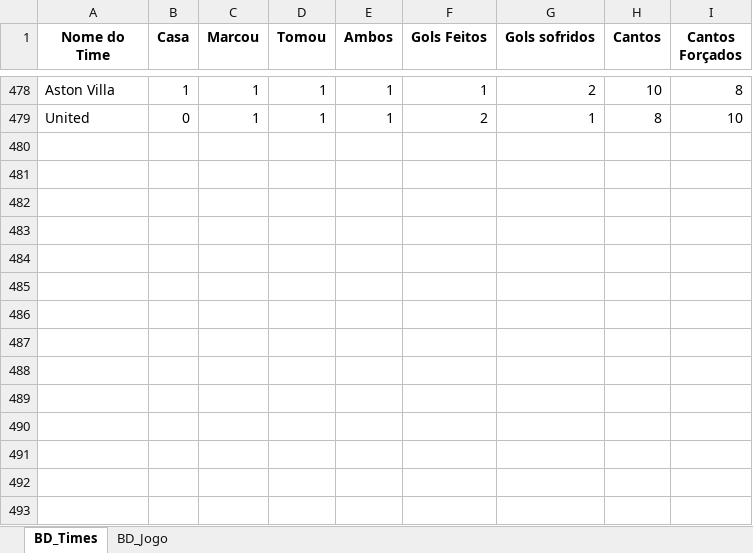
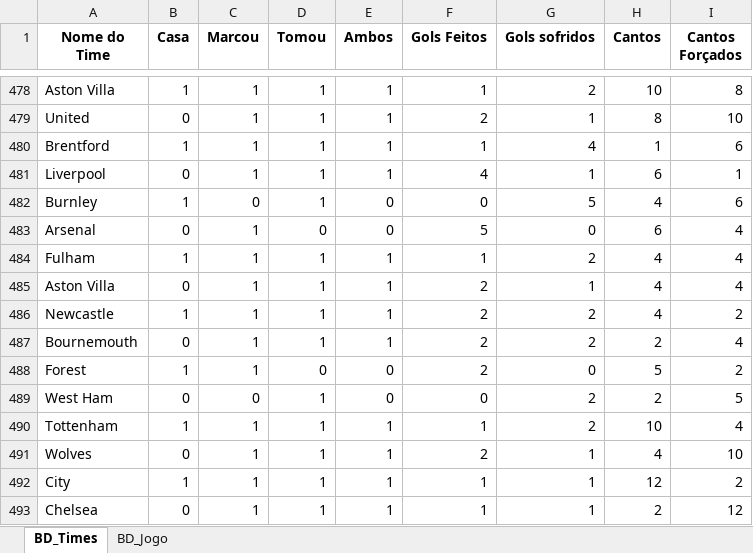
Before and after one commit to marcoscerqueira2603/pagina_apostas, an Excel workbook: ingles.xlsx, sheet BD_Times, drawn as a sheet; only a part is shown, gaps mark what is left out; values as stored, in another font and other column widths than the file's, no borders; the diff names each change by its address in the sheet, - before the commit and + after, or states it on an @@ line.

```diff
--- a/ingles.xlsx (sheet BD_Times)
+++ b/ingles.xlsx (sheet BD_Times)
+row 480: Brentford | 1 | 1 | 1 | 1 | 1 | 4 | 1 | 6
+row 481: Liverpool | 0 | 1 | 1 | 1 | 4 | 1 | 6 | 1
+row 482: Burnley | 1 | 0 | 1 | 0 | 0 | 5 | 4 | 6
+row 483: Arsenal | 0 | 1 | 0 | 0 | 5 | 0 | 6 | 4
+row 484: Fulham | 1 | 1 | 1 | 1 | 1 | 2 | 4 | 4
+row 485: Aston Villa | 0 | 1 | 1 | 1 | 2 | 1 | 4 | 4
+row 486: Newcastle | 1 | 1 | 1 | 1 | 2 | 2 | 4 | 2
+row 487: Bournemouth | 0 | 1 | 1 | 1 | 2 | 2 | 2 | 4
+row 488: Forest | 1 | 1 | 0 | 0 | 2 | 0 | 5 | 2
+row 489: West Ham | 0 | 0 | 1 | 0 | 0 | 2 | 2 | 5
+row 490: Tottenham | 1 | 1 | 1 | 1 | 1 | 2 | 10 | 4
+row 491: Wolves | 0 | 1 | 1 | 1 | 2 | 1 | 4 | 10
+row 492: City | 1 | 1 | 1 | 1 | 1 | 1 | 12 | 2
+row 493: Chelsea | 0 | 1 | 1 | 1 | 1 | 1 | 2 | 12
```
Also changed, not shown: sheet BD_Jogo, bundesliga.xlsx, espanhol.xlsx, 8 other files.
